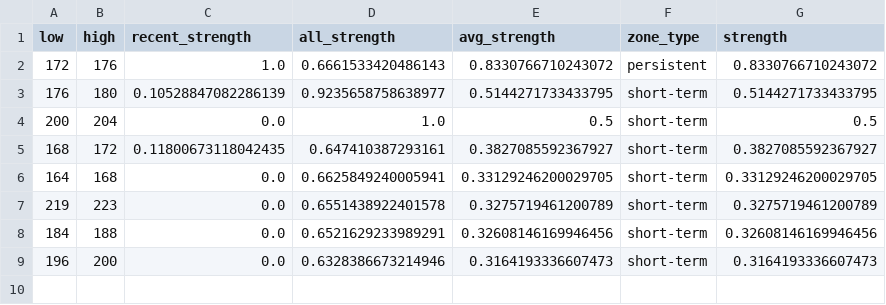
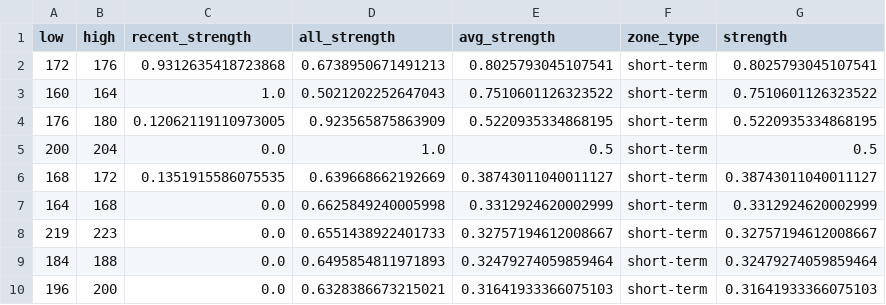
Before and after one commit to CMUJIN/crypto_csi_toolkit, a CSV file: docs/AAVEUSDT_chip_strength.csv, drawn as a sheet.

```diff
--- a/docs/AAVEUSDT_chip_strength.csv
+++ b/docs/AAVEUSDT_chip_strength.csv
@@ -1,9 +1,10 @@
 low,high,recent_strength,all_strength,avg_strength,zone_type,strength
-172,176,1.0,0.6661533420486143,0.8330766710243072,persistent,0.8330766710243072
-176,180,0.10528847082286139,0.9235658758638977,0.5144271733433795,short-term,0.5144271733433795
+172,176,0.9312635418723868,0.6738950671491213,0.8025793045107541,short-term,0.8025793045107541
+160,164,1.0,0.5021202252647043,0.7510601126323522,short-term,0.7510601126323522
+176,180,0.12062119110973005,0.923565875863909,0.5220935334868195,short-term,0.5220935334868195
 200,204,0.0,1.0,0.5,short-term,0.5
-168,172,0.11800673118042435,0.647410387293161,0.3827085592367927,short-term,0.3827085592367927
-164,168,0.0,0.6625849240005941,0.33129246200029705,short-term,0.33129246200029705
-219,223,0.0,0.6551438922401578,0.3275719461200789,short-term,0.3275719461200789
-184,188,0.0,0.6521629233989291,0.32608146169946456,short-term,0.32608146169946456
-196,200,0.0,0.6328386673214946,0.3164193336607473,short-term,0.3164193336607473
+168,172,0.1351915586075535,0.639668662192669,0.38743011040011127,short-term,0.38743011040011127
+164,168,0.0,0.6625849240005998,0.3312924620002999,short-term,0.3312924620002999
+219,223,0.0,0.6551438922401733,0.32757194612008667,short-term,0.32757194612008667
+184,188,0.0,0.6495854811971893,0.32479274059859464,short-term,0.32479274059859464
+196,200,0.0,0.6328386673215021,0.31641933366075103,short-term,0.31641933366075103
```
Also changed, not shown: docs/BTCUSDT_chip_strength.csv, docs/ETHUSDT_chip_strength.csv, 15 other files.
